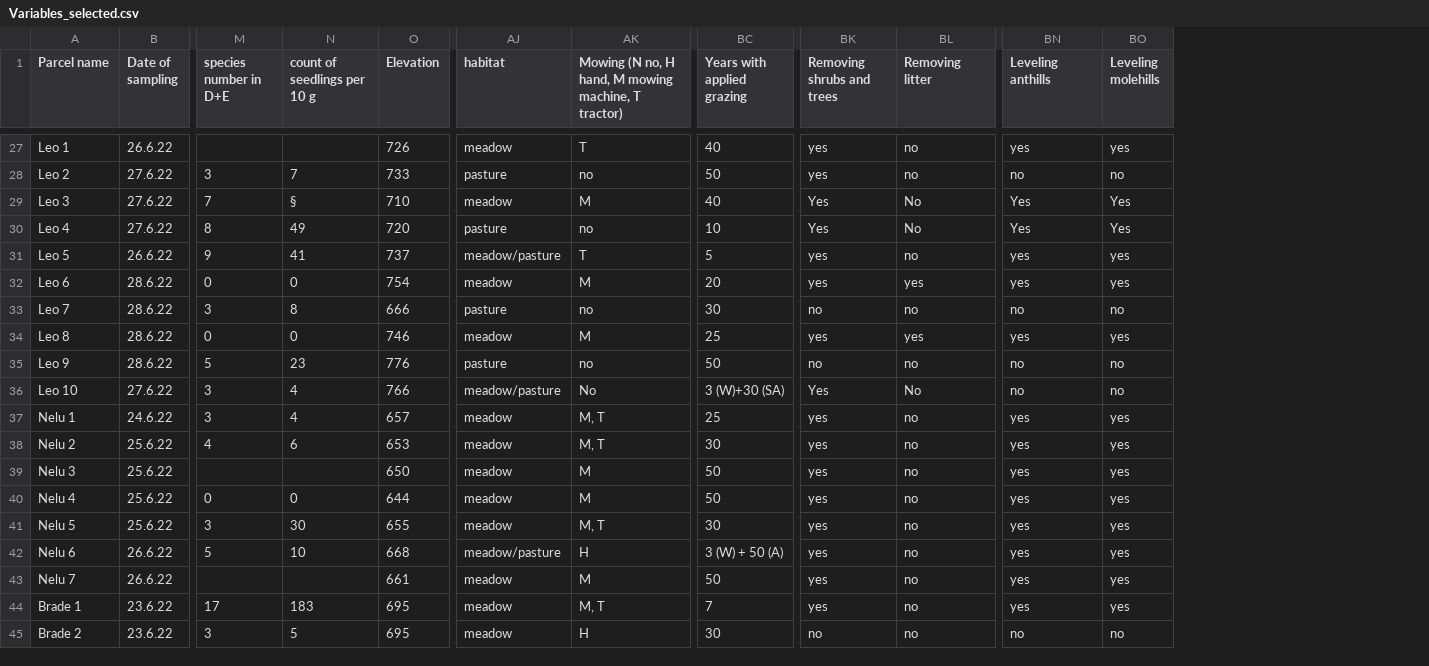
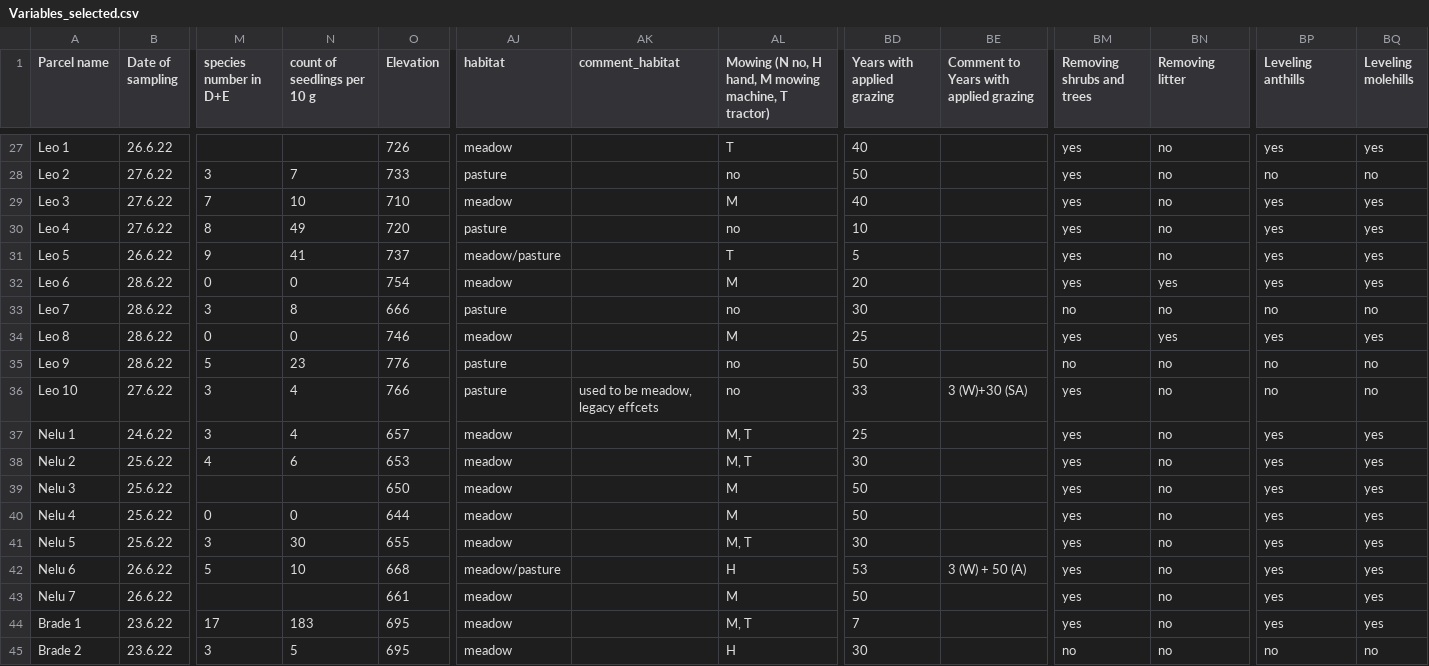
Before and after one commit to oksanabuzh/Panoara_nature_value_grasslands, a CSV file: data/Variables_selected.csv, drawn as a sheet; only a part is shown, gaps mark what is left out; addresses are those after the commit; the diff covers the shown part only; the diff names each change by its address in the sheet, - before the commit and + after, or states it on an @@ line.

```diff
--- a/data/Variables_selected.csv
+++ b/data/Variables_selected.csv
+column AK (comment_habitat), row 36: used to be meadow, legacy effcets
+column BE, row 1: Comment to Years with applied grazing; rows 36-42: 3 (W)+30 (SA) |  |  |  |  |  | 3 (W) + 50 (A)
-N29 (count of seedlings per 10 g): §
+N29 (count of seedlings per 10 g): 10
-BM29:BM30 (Removing shrubs and trees): Yes
+BM29:BM30 (Removing shrubs and trees): yes
-BN29:BN30 (Removing litter): No
+BN29:BN30 (Removing litter): no
-BP29:BP30 (Leveling anthills): Yes
+BP29:BP30 (Leveling anthills): yes
-BQ29:BQ30 (Leveling molehills): Yes
+BQ29:BQ30 (Leveling molehills): yes
-AJ36 (habitat): meadow/pasture
+AJ36 (habitat): pasture
-AL36: No
+AL36: no
-BD36 (Years with applied grazing): 3 (W)+30 (SA)
+BD36 (Years with applied grazing): 33
-BM36 (Removing shrubs and trees): Yes
+BM36 (Removing shrubs and trees): yes
-BN36 (Removing litter): No
+BN36 (Removing litter): no
-BD42 (Years with applied grazing): 3 (W) + 50 (A)
+BD42 (Years with applied grazing): 53
```
Also changed, not shown: 75 edited cells elsewhere in this file, 5 other files.
